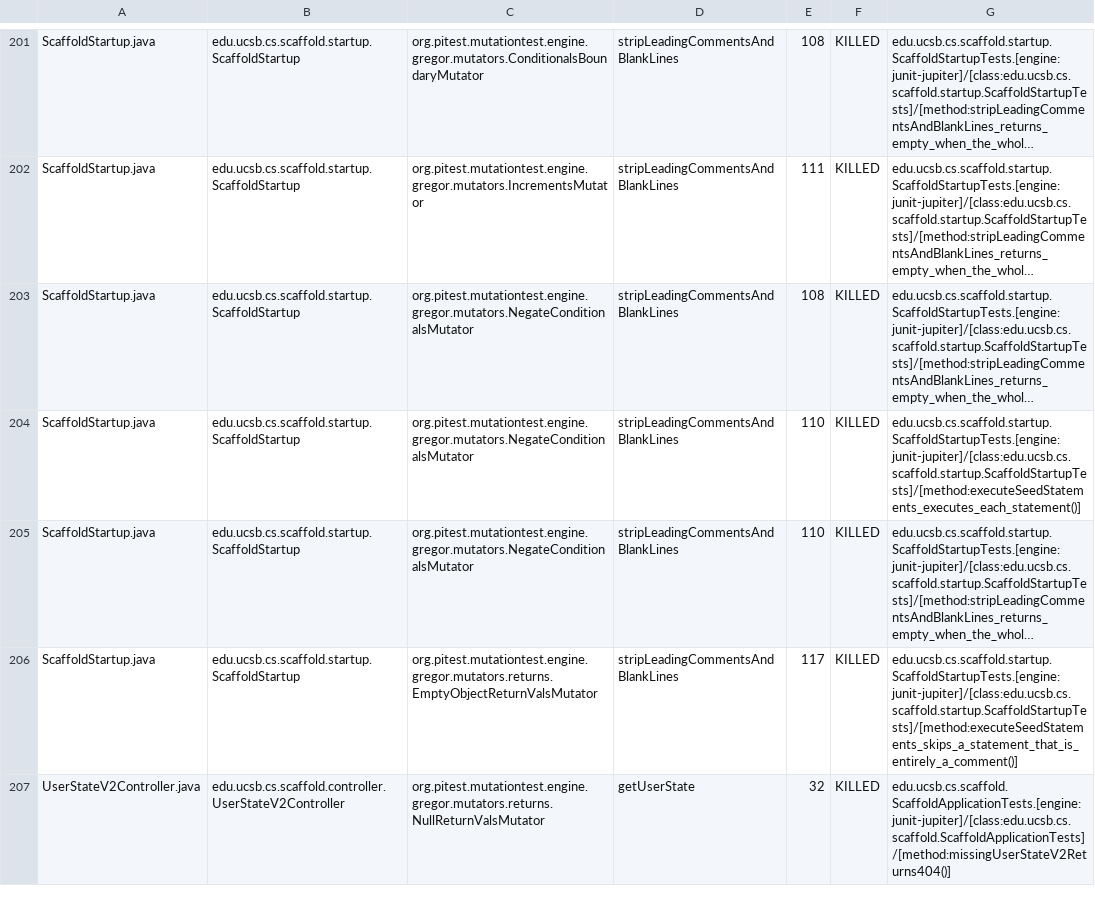
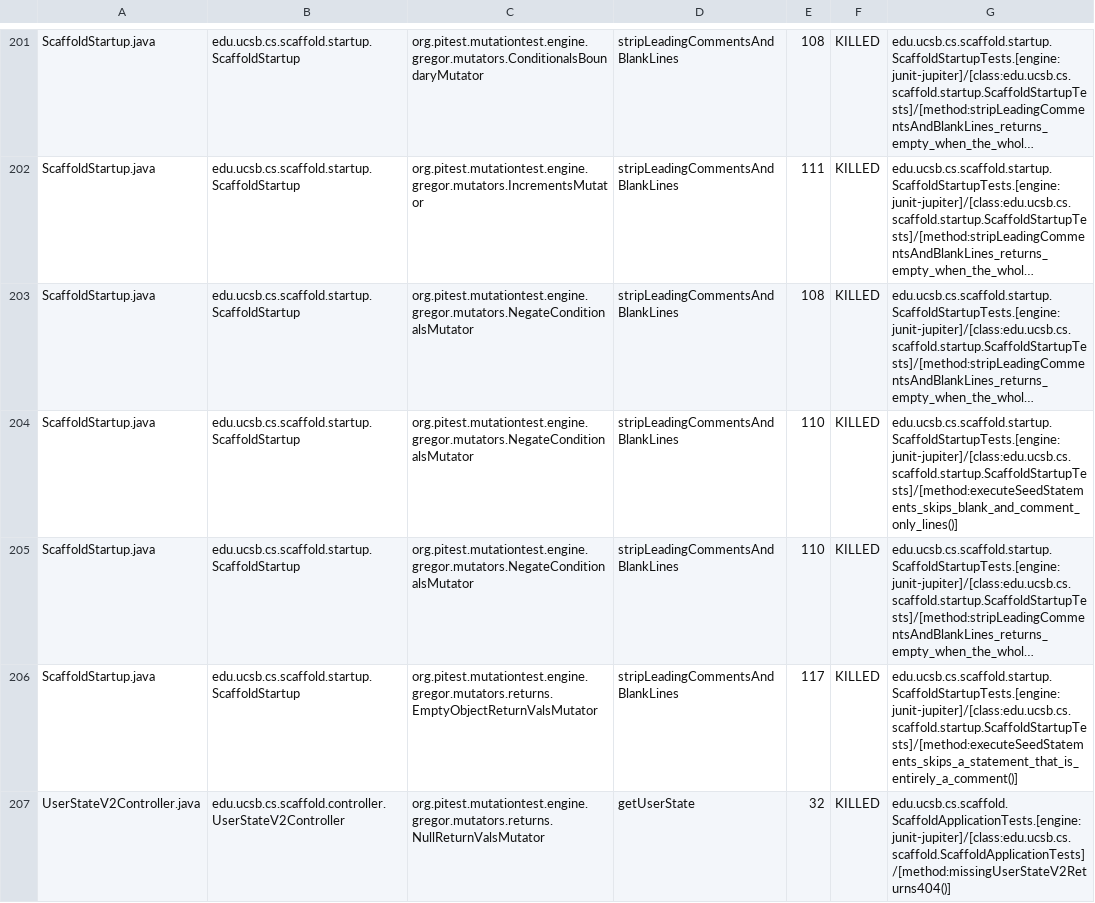
Before and after one commit to ucsb-cs156/proj-scaffold, a CSV file: prs/17/pitest/mutations.csv, drawn as a sheet; only a part is shown, gaps mark what is left out; long unchanged cells end in …; the diff covers the shown part only; the diff names each change by its address in the sheet, - before the commit and + after, or states it on an @@ line.

Commit message:
Deploying to gh-pages from @ ucsb-cs156/proj-scaffold@f2dff19bb447ed7869efca28a6c9876ce1630c77 🚀

```diff
--- a/prs/17/pitest/mutations.csv
+++ b/prs/17/pitest/mutations.csv
-G204: edu.ucsb.cs.scaffold.startup.ScaffoldStartupTests.[engine:junit-jupiter]/[class:edu.ucsb.cs.scaffold.startup.ScaffoldStartupTests]/[method:executeSeedStatements_executes_each_statement()]
+G204: edu.ucsb.cs.scaffold.startup.ScaffoldStartupTests.[engine:junit-jupiter]/[class:edu.ucsb.cs.scaffold.startup.ScaffoldStartupTests]/[method:executeSeedStatements_skips_blank_and_comment_only_lines()]
```
Also changed, not shown: 42 edited cells elsewhere in this file, 39 other files.
